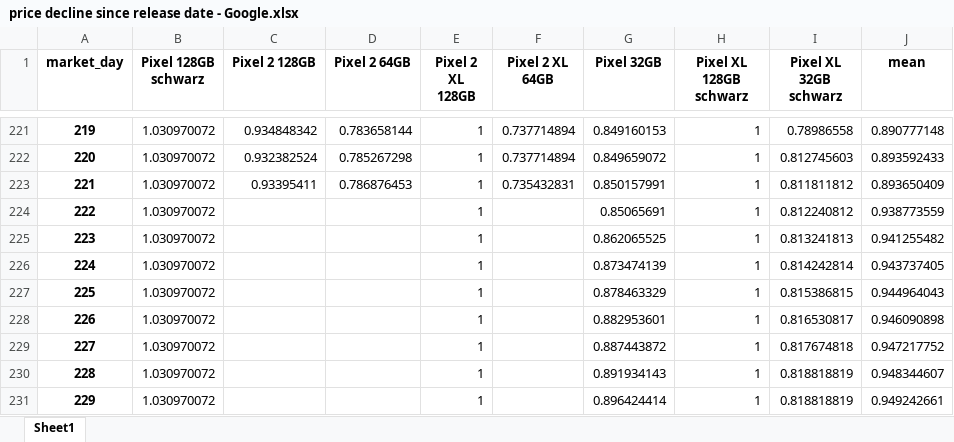
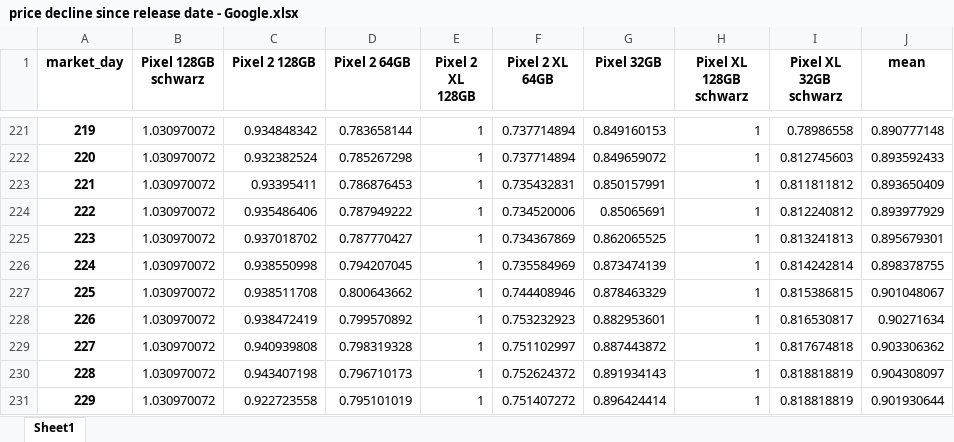
Before and after one commit to AchimTack/mobile_phone_prices, an Excel workbook: data/final/price decline since release date - Google.xlsx, sheet Sheet1, drawn as a sheet; only a part is shown, gaps mark what is left out; values as stored, in another font and other column widths than the file's, no borders; the diff covers the shown part only; the diff names each change by its address in the sheet, - before the commit and + after, or states it on an @@ line.

```diff
--- a/data/final/price decline since release date - Google.xlsx (sheet Sheet1)
+++ b/data/final/price decline since release date - Google.xlsx (sheet Sheet1)
-C224 (Pixel 2 128GB): (empty)
+C224 (Pixel 2 128GB): 0.935486406
-D224 (Pixel 2 64GB): (empty)
+D224 (Pixel 2 64GB): 0.787949222
-F224 (Pixel 2 XL 64GB): (empty)
+F224 (Pixel 2 XL 64GB): 0.734520006
-J224 (mean): 0.938773559
+J224 (mean): 0.893977929
-C225 (Pixel 2 128GB): (empty)
+C225 (Pixel 2 128GB): 0.937018702
-D225 (Pixel 2 64GB): (empty)
+D225 (Pixel 2 64GB): 0.787770427
-F225 (Pixel 2 XL 64GB): (empty)
+F225 (Pixel 2 XL 64GB): 0.734367869
-J225 (mean): 0.941255482
+J225 (mean): 0.895679301
-C226 (Pixel 2 128GB): (empty)
+C226 (Pixel 2 128GB): 0.938550998
-D226 (Pixel 2 64GB): (empty)
+D226 (Pixel 2 64GB): 0.794207045
-F226 (Pixel 2 XL 64GB): (empty)
+F226 (Pixel 2 XL 64GB): 0.735584969
-J226 (mean): 0.943737405
+J226 (mean): 0.898378755
-C227 (Pixel 2 128GB): (empty)
+C227 (Pixel 2 128GB): 0.938511708
-D227 (Pixel 2 64GB): (empty)
+D227 (Pixel 2 64GB): 0.800643662
-F227 (Pixel 2 XL 64GB): (empty)
+F227 (Pixel 2 XL 64GB): 0.744408946
-J227 (mean): 0.944964043
+J227 (mean): 0.901048067
-C228 (Pixel 2 128GB): (empty)
+C228 (Pixel 2 128GB): 0.938472419
-D228 (Pixel 2 64GB): (empty)
+D228 (Pixel 2 64GB): 0.799570892
-F228 (Pixel 2 XL 64GB): (empty)
+F228 (Pixel 2 XL 64GB): 0.753232923
-J228 (mean): 0.946090898
+J228 (mean): 0.90271634
-C229 (Pixel 2 128GB): (empty)
+C229 (Pixel 2 128GB): 0.940939808
-D229 (Pixel 2 64GB): (empty)
+D229 (Pixel 2 64GB): 0.798319328
-F229 (Pixel 2 XL 64GB): (empty)
+F229 (Pixel 2 XL 64GB): 0.751102997
-J229 (mean): 0.947217752
+J229 (mean): 0.903306362
-C230 (Pixel 2 128GB): (empty)
+C230 (Pixel 2 128GB): 0.943407198
-D230 (Pixel 2 64GB): (empty)
+D230 (Pixel 2 64GB): 0.796710173
-F230 (Pixel 2 XL 64GB): (empty)
+F230 (Pixel 2 XL 64GB): 0.752624372
-J230 (mean): 0.948344607
+J230 (mean): 0.904308097
-C231 (Pixel 2 128GB): (empty)
+C231 (Pixel 2 128GB): 0.922723558
-D231 (Pixel 2 64GB): (empty)
+D231 (Pixel 2 64GB): 0.795101019
-F231 (Pixel 2 XL 64GB): (empty)
+F231 (Pixel 2 XL 64GB): 0.751407272
-J231 (mean): 0.949242661
+J231 (mean): 0.901930644
```
Also changed, not shown: 20 added rows and 48 edited cells elsewhere in this sheet, data/final/price decline since release date - Apple.xlsx, 3 other files.
